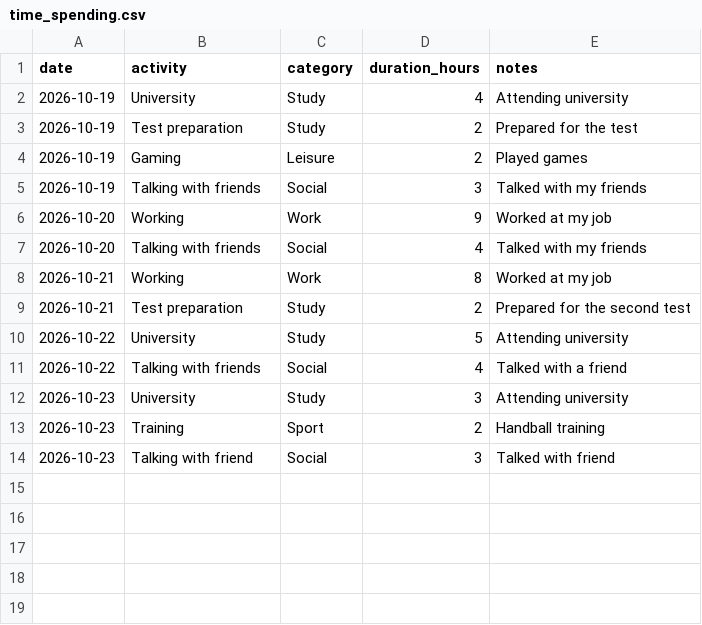
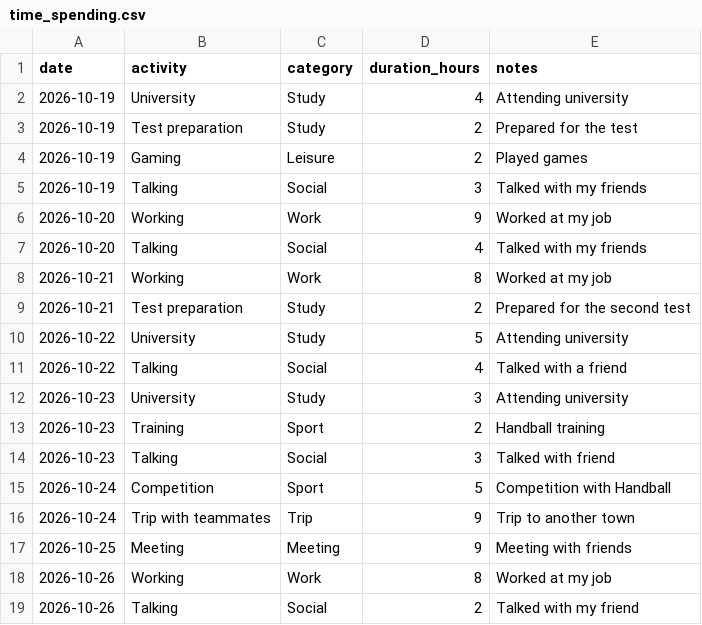
Before and after one commit to gjjkbomus904-ROman/Assignment_dcp26, a CSV file: time_spending.csv, drawn as a sheet.

Commit message:
Update time_spending.csv with new activities
Added new activities and updated existing entries in the time_spending.csv file.

```diff
--- a/time_spending.csv
+++ b/time_spending.csv
@@ -4,5 +4,5 @@ date,activity,category,duration_hours,notes
 2026-10-19,Gaming,Leisure,2,Played games
-2026-10-19,Talking with friends,Social,3,Talked with my friends
+2026-10-19,Talking,Social,3,Talked with my friends
 2026-10-20,Working,Work,9,Worked at my job
-2026-10-20,Talking with friends,Social,4,Talked with my friends
+2026-10-20,Talking,Social,4,Talked with my friends
 2026-10-21,Working,Work,8,Worked at my job
@@ -10,5 +10,10 @@ date,activity,category,duration_hours,notes
 2026-10-22,University,Study,5,Attending university
-2026-10-22,Talking with friends,Social,4,Talked with a friend
+2026-10-22,Talking,Social,4,Talked with a friend
 2026-10-23,University,Study,3,Attending university
 2026-10-23,Training,Sport,2,Handball training
-2026-10-23,Talking with friend,Social,3,Talked with friend
+2026-10-23,Talking,Social,3,Talked with friend
+2026-10-24,Competition,Sport,5,Competition with Handball
+2026-10-24,Trip with teammates,Trip,9,Trip to another town
+2026-10-25,Meeting,Meeting,9,Meeting with friends
+2026-10-26,Working,Work,8,Worked at my job
+2026-10-26,Talking,Social,2,Talked with my friend
```
